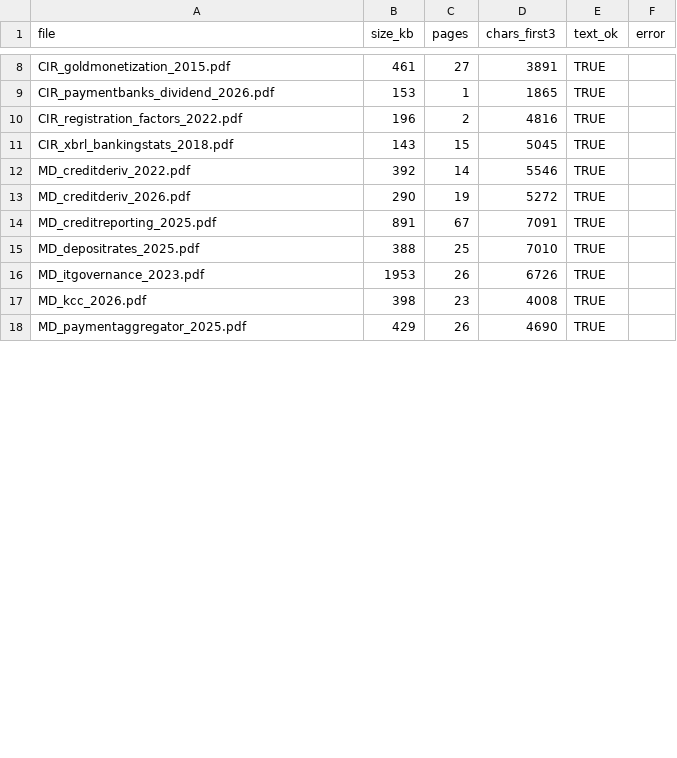
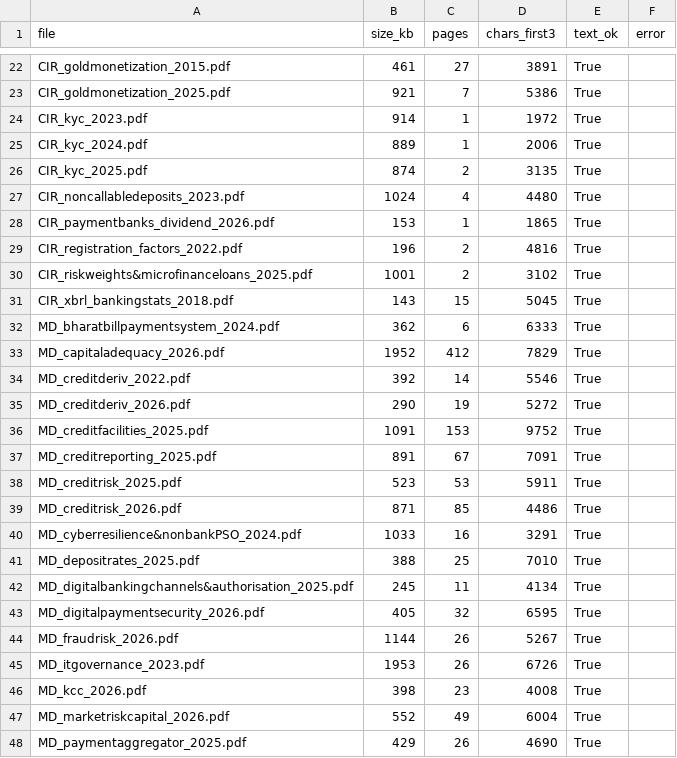
Before and after one commit to SAUGATA-01/rag-rbi, a CSV file: data/metadata/manifest.csv, drawn as a sheet; only a part is shown, gaps mark what is left out; addresses are those after the commit; the diff covers the shown part only; the diff names each change by its address in the sheet, - before the commit and + after, or states it on an @@ line.

```diff
--- a/data/metadata/manifest.csv
+++ b/data/metadata/manifest.csv
-E22 (text_ok): TRUE
+E22 (text_ok): True
+row 23: CIR_goldmonetization_2025.pdf | 921 | 7 | 5386 | True
+row 24: CIR_kyc_2023.pdf | 914 | 1 | 1972 | True
+row 25: CIR_kyc_2024.pdf | 889 | 1 | 2006 | True
+row 26: CIR_kyc_2025.pdf | 874 | 2 | 3135 | True
+row 27: CIR_noncallabledeposits_2023.pdf | 1024 | 4 | 4480 | True
-E28:E29 (text_ok): TRUE
+E28:E29 (text_ok): True
+row 30: CIR_riskweights&microfinanceloans_2025.pdf | 1001 | 2 | 3102 | True
-E31 (text_ok): TRUE
+E31 (text_ok): True
+row 32: MD_bharatbillpaymentsystem_2024.pdf | 362 | 6 | 6333 | True
+row 33: MD_capitaladequacy_2026.pdf | 1952 | 412 | 7829 | True
-E34:E35 (text_ok): TRUE
+E34:E35 (text_ok): True
+row 36: MD_creditfacilities_2025.pdf | 1091 | 153 | 9752 | True
-E37 (text_ok): TRUE
+E37 (text_ok): True
+row 38: MD_creditrisk_2025.pdf | 523 | 53 | 5911 | True
+row 39: MD_creditrisk_2026.pdf | 871 | 85 | 4486 | True
+row 40: MD_cyberresilience&nonbankPSO_2024.pdf | 1033 | 16 | 3291 | True
-E41 (text_ok): TRUE
+E41 (text_ok): True
+row 42: MD_digitalbankingchannels&authorisation_2025.pdf | 245 | 11 | 4134 | True
+row 43: MD_digitalpaymentsecurity_2026.pdf | 405 | 32 | 6595 | True
+row 44: MD_fraudrisk_2026.pdf | 1144 | 26 | 5267 | True
-E45:E46 (text_ok): TRUE
+E45:E46 (text_ok): True
+row 47: MD_marketriskcapital_2026.pdf | 552 | 49 | 6004 | True
-E48 (text_ok): TRUE
+E48 (text_ok): True
```
Also changed, not shown: 14 added rows and 9 edited cells elsewhere in this file, data/metadata/doc_status.csv, data/metadata/relations.csv, 12 other files.
